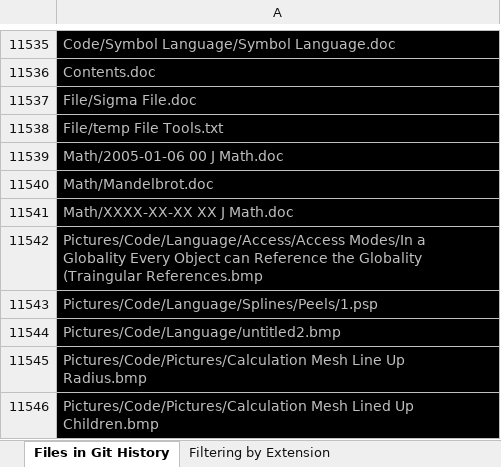
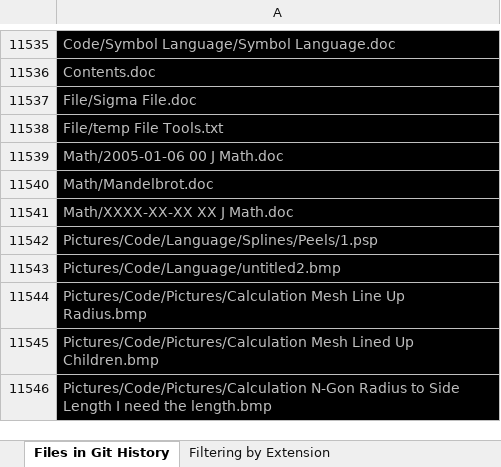
Before and after one commit to jjvanzon/Circular-Language-Spec-Plans, an Excel workbook: Circle Language Spec Plan/1. Current/2019-08 Circle Language Spec Revamp/Files/Try Cross Reference Picture Files 2.xlsx, sheet Files in Git History, drawn as a sheet; only a part is shown, gaps mark what is left out; the shorter side is filled out with more unchanged rows; values as stored, in another font and other column widths than the file's, no borders; the diff names each change by its address in the sheet, - before the commit and + after, or states it on an @@ line.

Commit message:
Circle Language Spec Revamp: Turning Software System Docs repo into Circle Docs repo: Removed remaining picture files.

```diff
--- a/Circle Language Spec Plan/1. Current/2019-08 Circle Language Spec Revamp/Files/Try Cross Reference Picture Files 2.xlsx (sheet Files in Git History)
+++ b/Circle Language Spec Plan/1. Current/2019-08 Circle Language Spec Revamp/Files/Try Cross Reference Picture Files 2.xlsx (sheet Files in Git History)
-row 11542: Pictures/Code/Language/Access/Access Modes/In a Globality Every Object can Reference the Globality (Traingular References.bmp
```
Also changed, not shown: sheet Get File Name (1), sheet Split by Slash (1), sheet Formatted, sheet Union of .bmp .png .jpg, sheet Unique File Names, sheet Filtering by Extension, other sheet tabs, formulas that keep their value, hidden cells, 2 other files.
